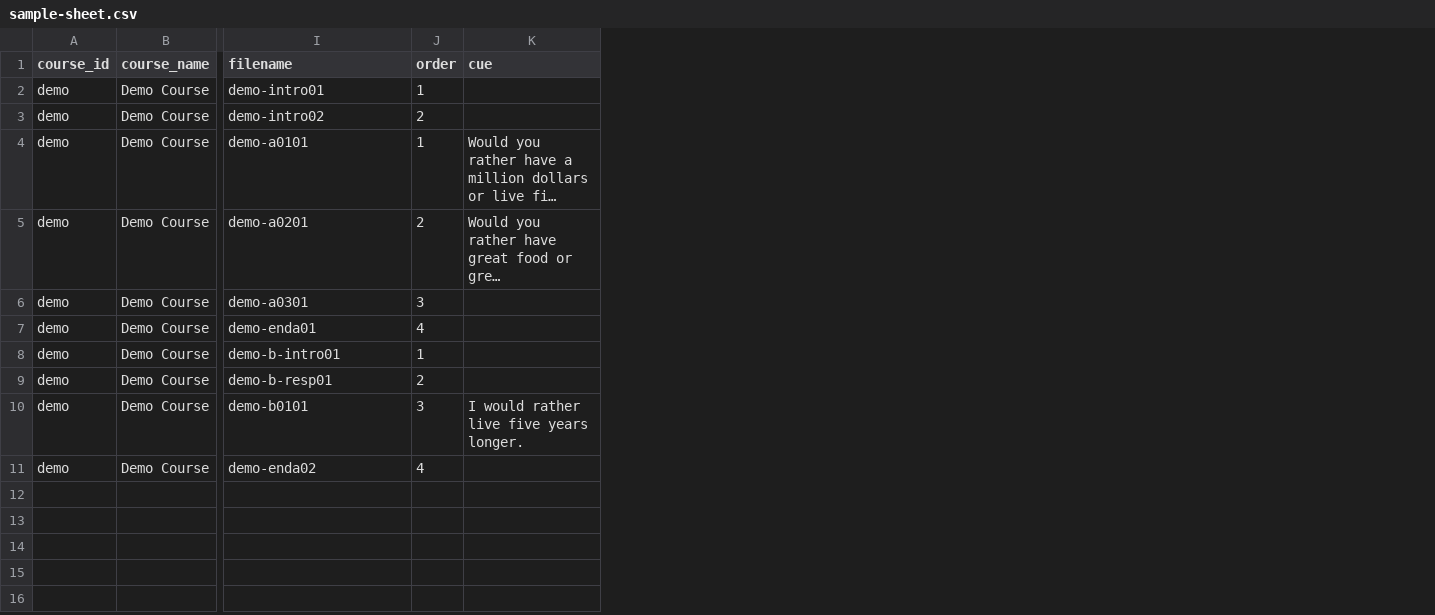
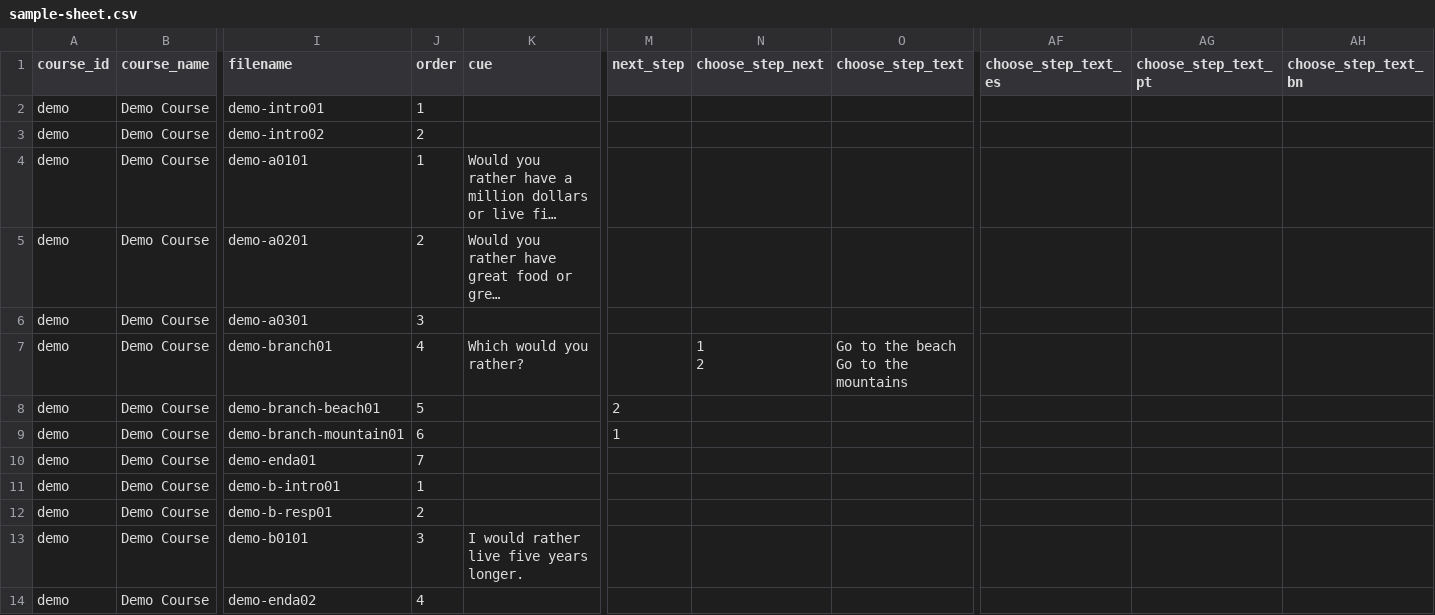
Before and after one commit to joelipi/uffenglish, a CSV file: docs/video-pipeline/sample-sheet.csv, drawn as a sheet; only a part is shown, gaps mark what is left out; long unchanged cells end in …; addresses are those after the commit; rows hold the shown columns only; ↵ is a line break in a cell; the diff names each change by its address in the sheet, - before the commit and + after, or states it on an @@ line.

Commit message:
feat(055): author branching choices and nextStep from the sheet
The generator reads step-level next_step / choose_step_next /
choose_step_text (line-paired like cue_alt) in both sheet shapes and
emits step.nextStep (number) and step.chooseStep; malformed choice data
is a structural per-course error naming the video_file. The translator
treats choose_step_text as a line-paired field (LINE_PAIRED_FIELDS), the
seed script and sample sheet gain the columns, and the contract/parity
guards cover chooseStep[].text.

```diff
--- a/docs/video-pipeline/sample-sheet.csv
+++ b/docs/video-pipeline/sample-sheet.csv
+column M (next_step), empty
+column N (choose_step_next), empty
+column O (choose_step_text), empty
+column AF (choose_step_text_es), empty
+column AG (choose_step_text_pt), empty
+column AH (choose_step_text_bn), empty
+row 7: demo | Demo Course | demo-branch01 | 4 | Which would you rather? |  | 1 ↵ 2 | Go to the beach ↵ Go to the mountains
+row 8: demo | Demo Course | demo-branch-beach01 | 5 |  | 2
+row 9: demo | Demo Course | demo-branch-mountain01 | 6 |  | 1
-J10 (order): 4
+J10 (order): 7
```
Also changed, not shown: 13 other files.
